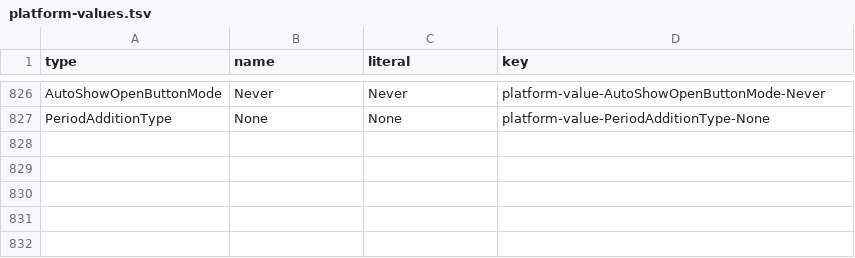
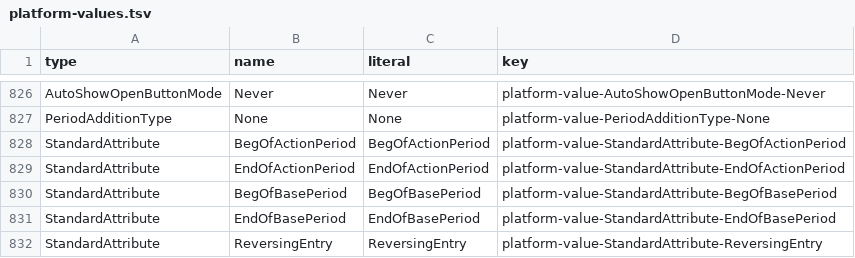
Before and after one commit to odineska/eska, a TSV file: crates/eska-presentation/locales/platform-values.tsv, drawn as a sheet; only a part is shown, gaps mark what is left out; the diff names each change by its address in the sheet, - before the commit and + after, or states it on an @@ line.

```diff
--- a/crates/eska-presentation/locales/platform-values.tsv
+++ b/crates/eska-presentation/locales/platform-values.tsv
+row 828: StandardAttribute | BegOfActionPeriod | BegOfActionPeriod | platform-value-StandardAttribute-BegOfActionPeriod
+row 829: StandardAttribute | EndOfActionPeriod | EndOfActionPeriod | platform-value-StandardAttribute-EndOfActionPeriod
+row 830: StandardAttribute | BegOfBasePeriod | BegOfBasePeriod | platform-value-StandardAttribute-BegOfBasePeriod
+row 831: StandardAttribute | EndOfBasePeriod | EndOfBasePeriod | platform-value-StandardAttribute-EndOfBasePeriod
+row 832: StandardAttribute | ReversingEntry | ReversingEntry | platform-value-StandardAttribute-ReversingEntry
```
Also changed, not shown: 23 other files.
